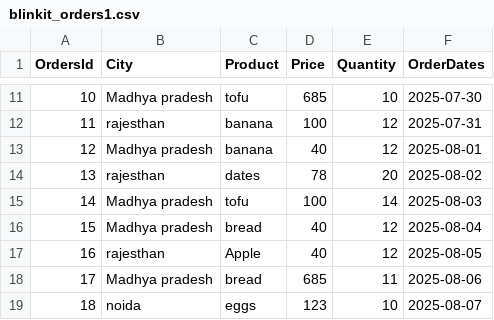
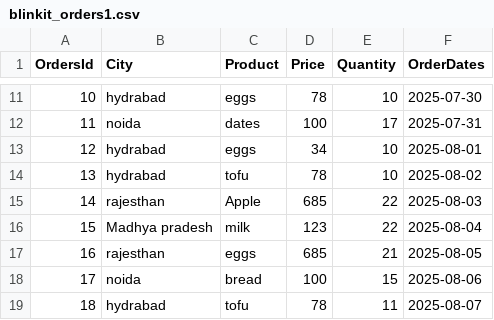
Before and after one commit to Jenkenney-3422/pythonelay, a CSV file: blinkit_orders1.csv, drawn as a sheet; only a part is shown, gaps mark what is left out; the diff covers the shown part only.

```diff
--- a/blinkit_orders1.csv
+++ b/blinkit_orders1.csv
@@ -11,9 +11,9 @@ OrdersId,City,Product,Price,Quantity,OrderDates
-10,Madhya pradesh,tofu,685,10,2025-07-30
-11,rajesthan,banana,100,12,2025-07-31
-12,Madhya pradesh,banana,40,12,2025-08-01
-13,rajesthan,dates,78,20,2025-08-02
-14,Madhya pradesh,tofu,100,14,2025-08-03
-15,Madhya pradesh,bread,40,12,2025-08-04
-16,rajesthan,Apple,40,12,2025-08-05
-17,Madhya pradesh,bread,685,11,2025-08-06
-18,noida,eggs,123,10,2025-08-07
+10,hydrabad,eggs,78,10,2025-07-30
+11,noida,dates,100,17,2025-07-31
+12,hydrabad,eggs,34,10,2025-08-01
+13,hydrabad,tofu,78,10,2025-08-02
+14,rajesthan,Apple,685,22,2025-08-03
+15,Madhya pradesh,milk,123,22,2025-08-04
+16,rajesthan,eggs,685,21,2025-08-05
+17,noida,bread,100,15,2025-08-06
+18,hydrabad,tofu,78,11,2025-08-07
```
Also changed, not shown: 41 edited cells elsewhere in this file, blinkit_orders.csv, 8 other files.
